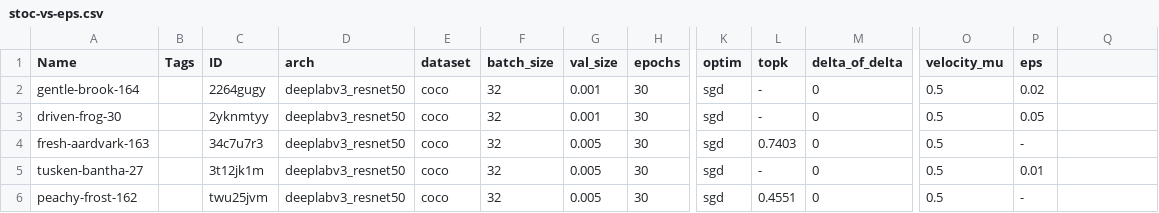
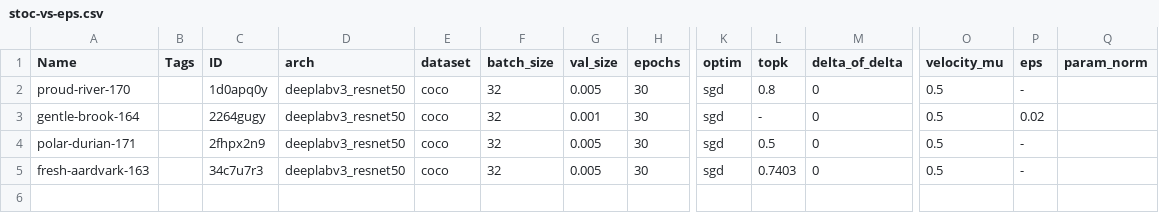
Before and after one commit to EIDOSLAB/NEq, a CSV file: src/plots/csv/deeplab-coco/stoc-vs-eps.csv, drawn as a sheet; only a part is shown, gaps mark what is left out; removed rows and columns are numbered as before the commit, all else as after; rows hold the shown columns only; the diff names each change by its address in the sheet, - before the commit and + after, or states it on an @@ line.

```diff
--- a/src/plots/csv/deeplab-coco/stoc-vs-eps.csv
+++ b/src/plots/csv/deeplab-coco/stoc-vs-eps.csv
-Q1: (empty)
+Q1: param_norm
+row 2: proud-river-170 |  | 1d0apq0y | deeplabv3_resnet50 | coco | 32 | 0.005 | 30 | sgd | 0.8 | 0 | 0.5 | -
-A4 (Name): driven-frog-30
+A4 (Name): polar-durian-171
-C4 (ID): 2yknmtyy
+C4 (ID): 2fhpx2n9
-G4 (val_size): 0.001
+G4 (val_size): 0.005
-L4 (topk): -
+L4 (topk): 0.5
-P4 (eps): 0.05
+P4 (eps): -
-row 5: tusken-bantha-27 |  | 3t12jk1m | deeplabv3_resnet50 | coco | 32 | 0.005 | 30 | sgd | - | 0 | 0.5 | 0.01
-row 6: peachy-frost-162 |  | twu25jvm | deeplabv3_resnet50 | coco | 32 | 0.005 | 30 | sgd | 0.4551 | 0 | 0.5 | -
```
Also changed, not shown: src/plots/csv/resnet18-imagenet/stoc-vs-eps.csv, src/plots/csv/resnet32-cifar10/ablation/val.csv, 12 other files.
